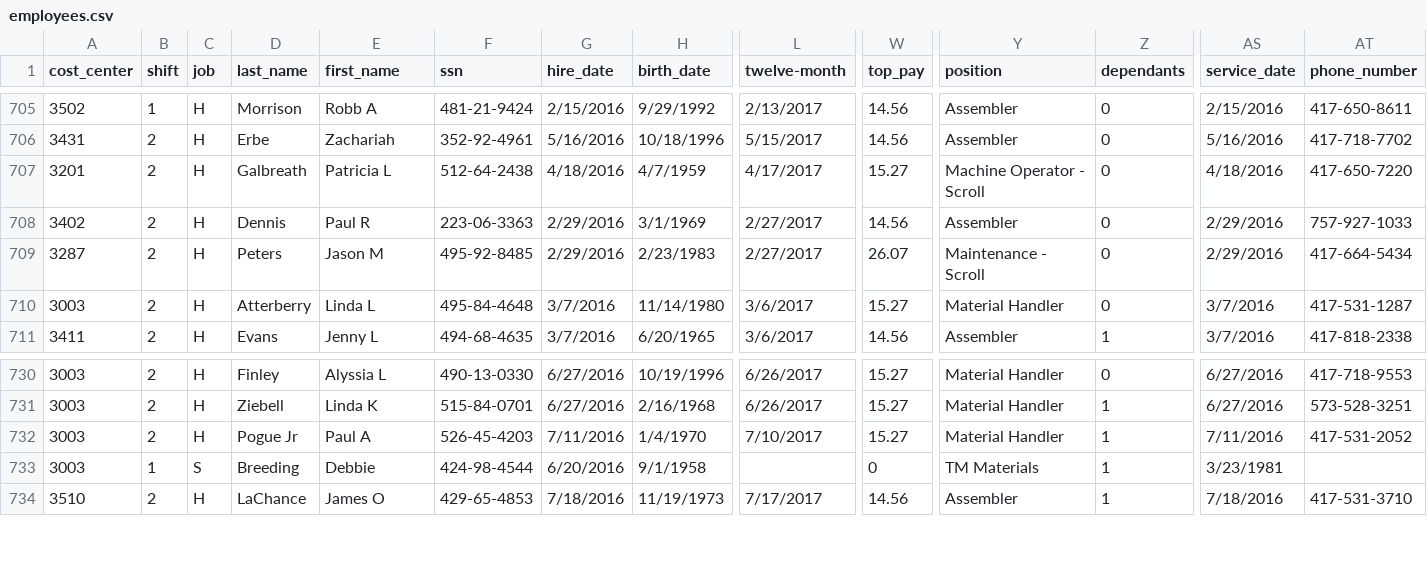
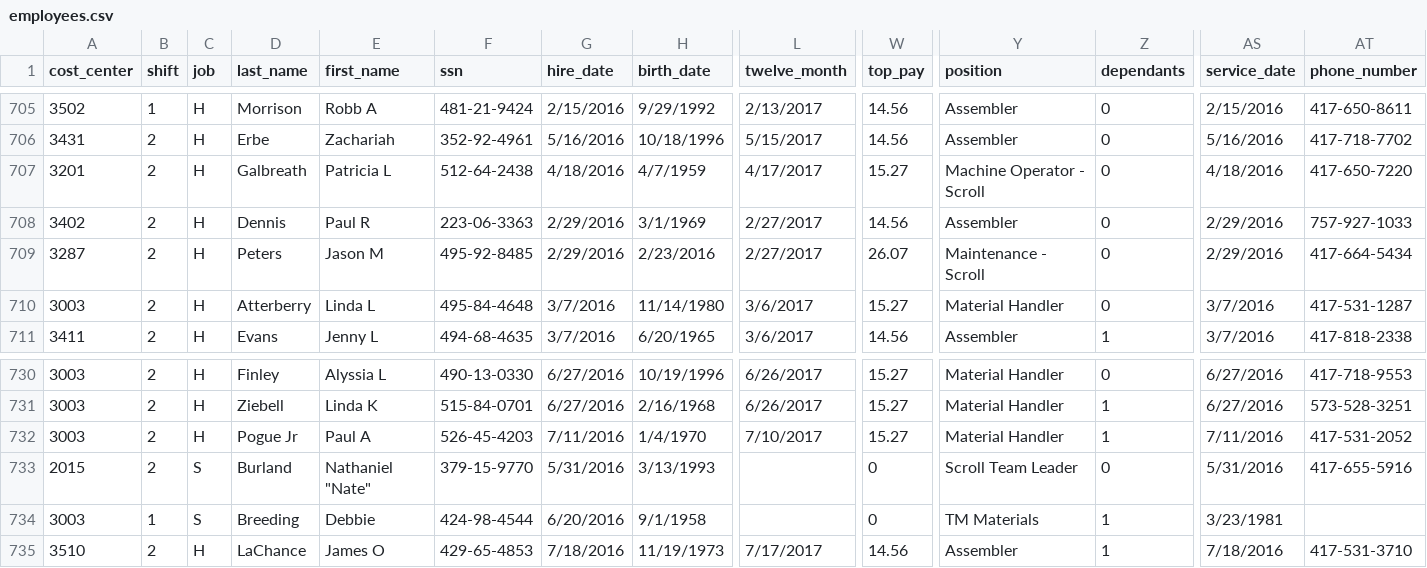
Before and after one commit to michaelw1025/bluestreetV2, a CSV file: public/csvs/employees.csv, drawn as a sheet; only a part is shown, gaps mark what is left out; rows hold the shown columns only; the diff names each change by its address in the sheet, - before the commit and + after, or states it on an @@ line.

```diff
--- a/public/csvs/employees.csv
+++ b/public/csvs/employees.csv
-L1: twelve-month
+L1: twelve_month
-H709 (birth_date): 2/23/1983
+H709 (birth_date): 2/23/2016
+row 733: 2015 | 2 | S | Burland | Nathaniel "Nate" | 379-15-9770 | 5/31/2016 | 3/13/1993 |  | 0 | Scroll Team Leader | 0 | 5/31/2016 | 417-655-5916
```
Also changed, not shown: 1 other file.
